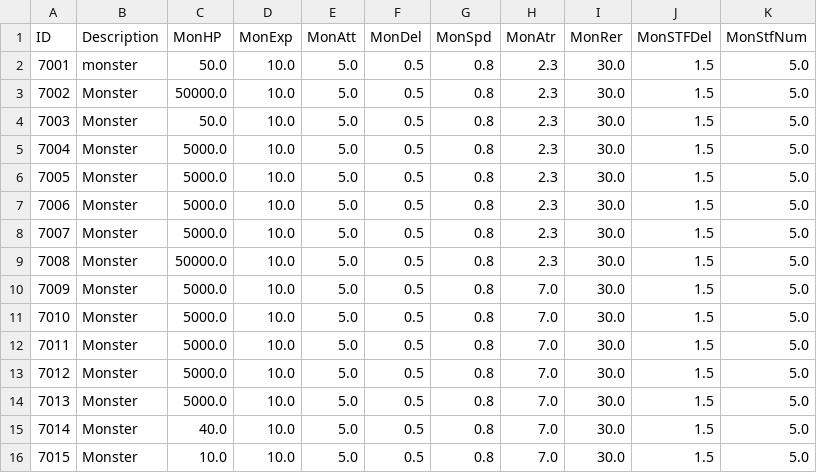
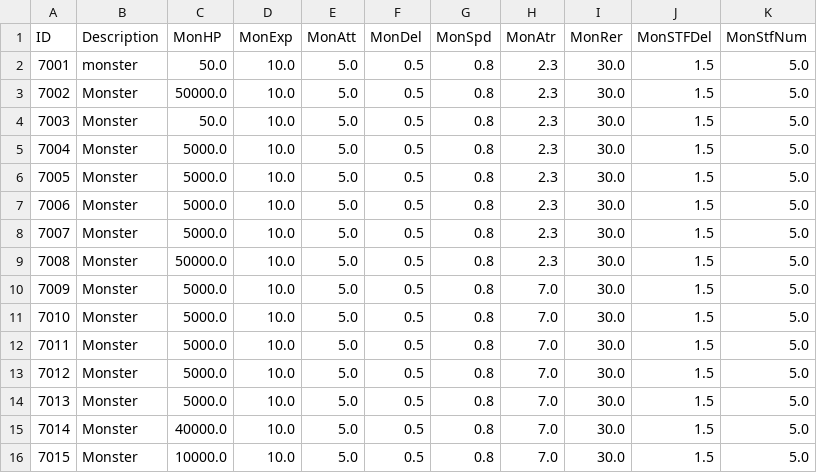
Before and after one commit to kupka05/Project_DR_KHT, a CSV file: Project_DR/Assets/Resources/Monster_Table.csv, drawn as a sheet.

```diff
--- a/Project_DR/Assets/Resources/Monster_Table.csv
+++ b/Project_DR/Assets/Resources/Monster_Table.csv
@@ -14,3 +14,3 @@ ID,Description,MonHP,MonExp,MonAtt,MonDel,MonSpd,MonAtr,MonRer,MonSTFDel,MonStfN
 7013,Monster,5000.0,10.0,5.0,0.5,0.8,7.0,30.0,1.5,5.0
-7014,Monster,40.0,10.0,5.0,0.5,0.8,7.0,30.0,1.5,5.0
-7015,Monster,10.0,10.0,5.0,0.5,0.8,7.0,30.0,1.5,5.0
+7014,Monster,40000.0,10.0,5.0,0.5,0.8,7.0,30.0,1.5,5.0
+7015,Monster,10000.0,10.0,5.0,0.5,0.8,7.0,30.0,1.5,5.0
```
Also changed, not shown: 22 other files.
